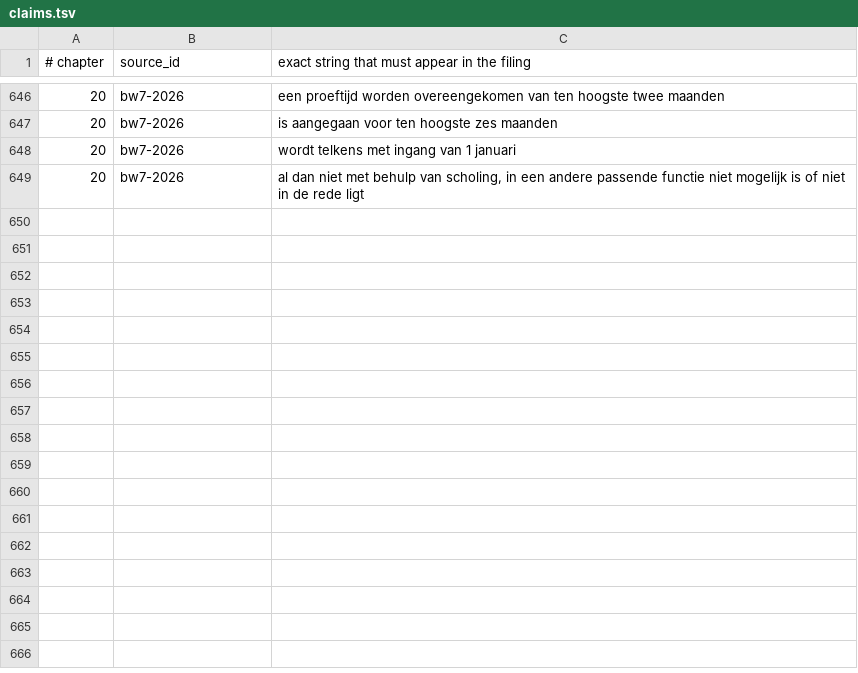
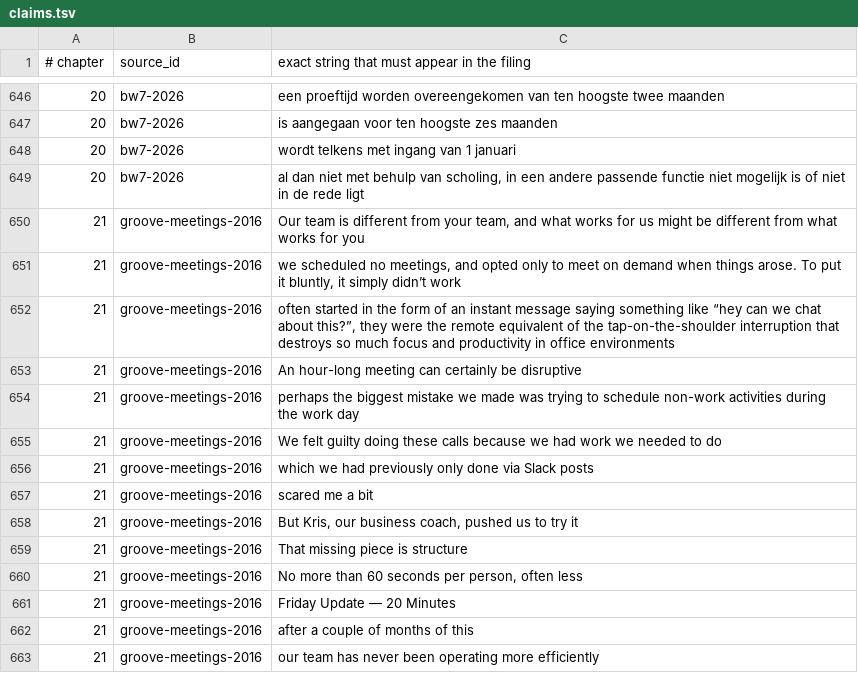
Before and after one commit to AnthonyKot/going-concern, a TSV file: checks/claims.tsv, drawn as a sheet; only a part is shown, gaps mark what is left out.

```diff
--- a/checks/claims.tsv
+++ b/checks/claims.tsv
@@ -649 +649,15 @@
 20	bw7-2026	al dan niet met behulp van scholing, in een andere passende functie niet mogelijk is of niet in de rede ligt
+21	groove-meetings-2016	Our team is different from your team, and what works for us might be different from what works for you
+21	groove-meetings-2016	we scheduled no meetings, and opted only to meet on demand when things arose. To put it bluntly, it simply didn’t work
+21	groove-meetings-2016	often started in the form of an instant message saying something like “hey can we chat about this?”, they were the remote equivalent of the tap-on-the-shoulder interruption that destroys so much focus and productivity in office environments
+21	groove-meetings-2016	An hour-long meeting can certainly be disruptive
+21	groove-meetings-2016	perhaps the biggest mistake we made was trying to schedule non-work activities during the work day
+21	groove-meetings-2016	We felt guilty doing these calls because we had work we needed to do
+21	groove-meetings-2016	which we had previously only done via Slack posts
+21	groove-meetings-2016	scared me a bit
+21	groove-meetings-2016	But Kris, our business coach, pushed us to try it
+21	groove-meetings-2016	That missing piece is structure
+21	groove-meetings-2016	No more than 60 seconds per person, often less
+21	groove-meetings-2016	Friday Update — 20 Minutes
+21	groove-meetings-2016	after a couple of months of this
+21	groove-meetings-2016	our team has never been operating more efficiently
```
Also changed, not shown: 4 other files.
